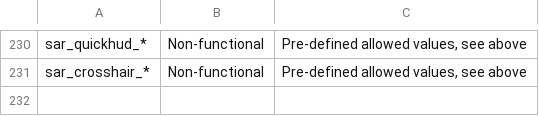
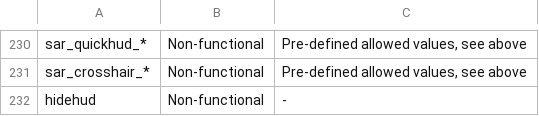
Before and after one commit to p2sr/rules, a CSV file: commands.csv, drawn as a sheet; only a part is shown, gaps mark what is left out; the diff names each change by its address in the sheet, - before the commit and + after, or states it on an @@ line.

Commit message:
hidehud non-functional

```diff
--- a/commands.csv
+++ b/commands.csv
+row 232: hidehud | Non-functional | -
```
